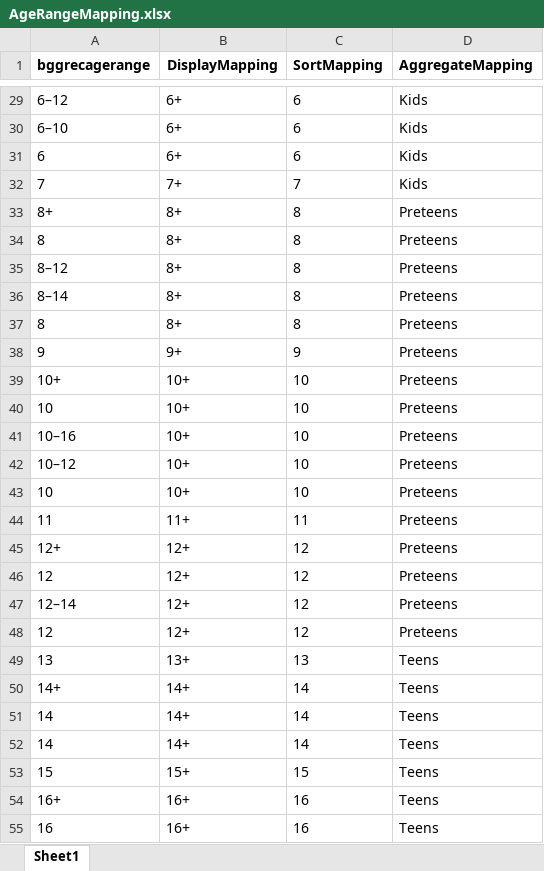
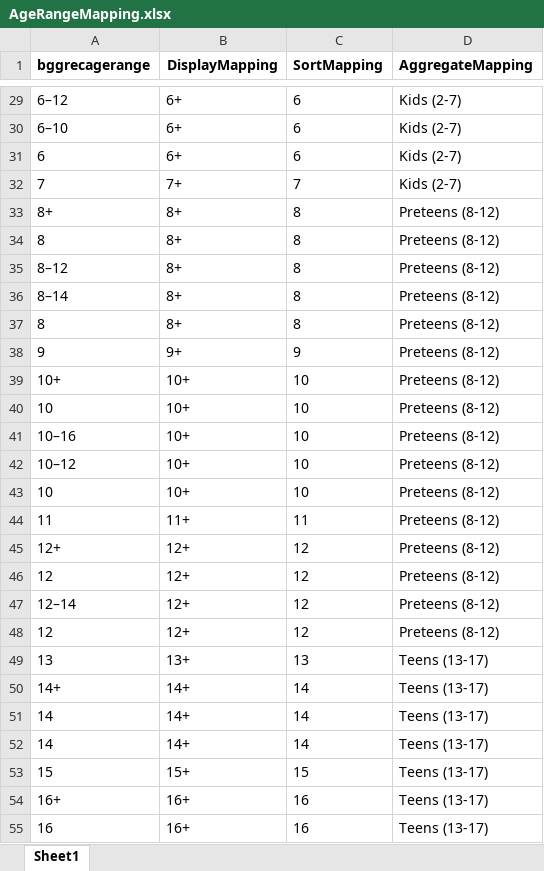
Before and after one commit to tanis2116/Board_Game_Analysis, an Excel workbook: Collections/AgeRangeMapping.xlsx, sheet Sheet1, drawn as a sheet; only a part is shown, gaps mark what is left out; values as stored, in another font and other column widths than the file's, no borders; the diff covers the shown part only; the diff names each change by its address in the sheet, - before the commit and + after, or states it on an @@ line.

```diff
--- a/Collections/AgeRangeMapping.xlsx (sheet Sheet1)
+++ b/Collections/AgeRangeMapping.xlsx (sheet Sheet1)
-D29:D32 (AggregateMapping): Kids
+D29:D32 (AggregateMapping): Kids (2-7)
-D33:D48 (AggregateMapping): Preteens
+D33:D48 (AggregateMapping): Preteens (8-12)
-D49:D55 (AggregateMapping): Teens
+D49:D55 (AggregateMapping): Teens (13-17)
```
Also changed, not shown: 34 edited cells elsewhere in this sheet, 3 other files.
